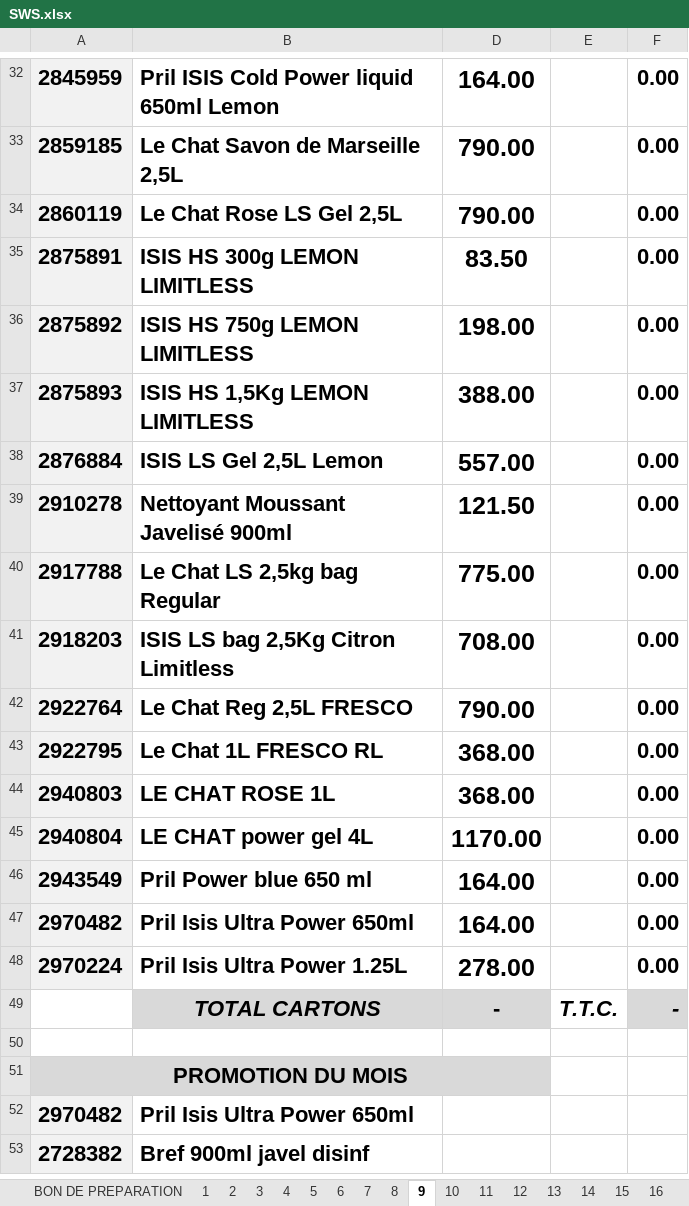
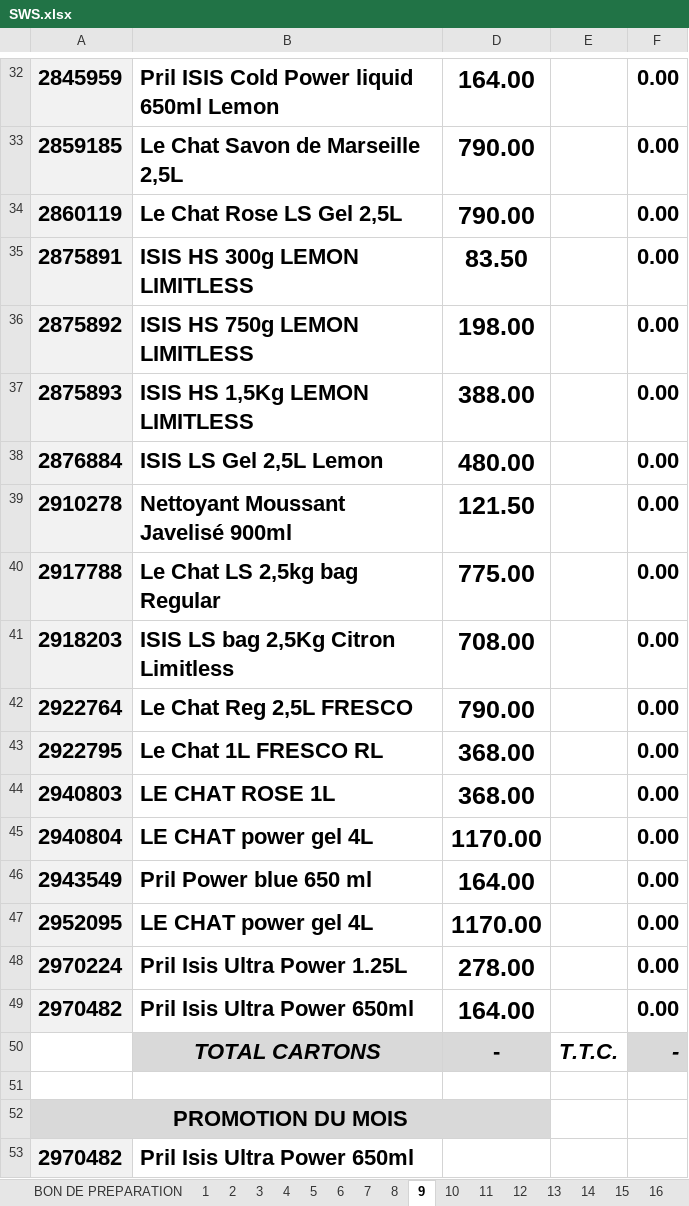
Before and after one commit to kenzaaallouche/Andromede-app1, an Excel workbook: SWS.xlsx, sheet 9, drawn as a sheet; only a part is shown, gaps mark what is left out; the shorter side is filled out with more unchanged rows; values as stored, in another font and other column widths than the file's, no borders; conditional formats not drawn; the diff names each change by its address in the sheet, - before the commit and + after, or states it on an @@ line.

```diff
--- a/SWS.xlsx (sheet 9)
+++ b/SWS.xlsx (sheet 9)
-D38: 557.00
+D38: 480.00
+row 47: 2952095 | LE CHAT power gel 4L | 1170.00 |  | 0.00
```
Also changed, not shown: sheet BON DE PREPARATION, sheet 19, sheet 12, sheet 16, sheet 17, sheet 18, 13 more sheets, formulas that keep their value, hidden cells, MM.xlsx, PRIXMM.xlsx, 3 other files.
